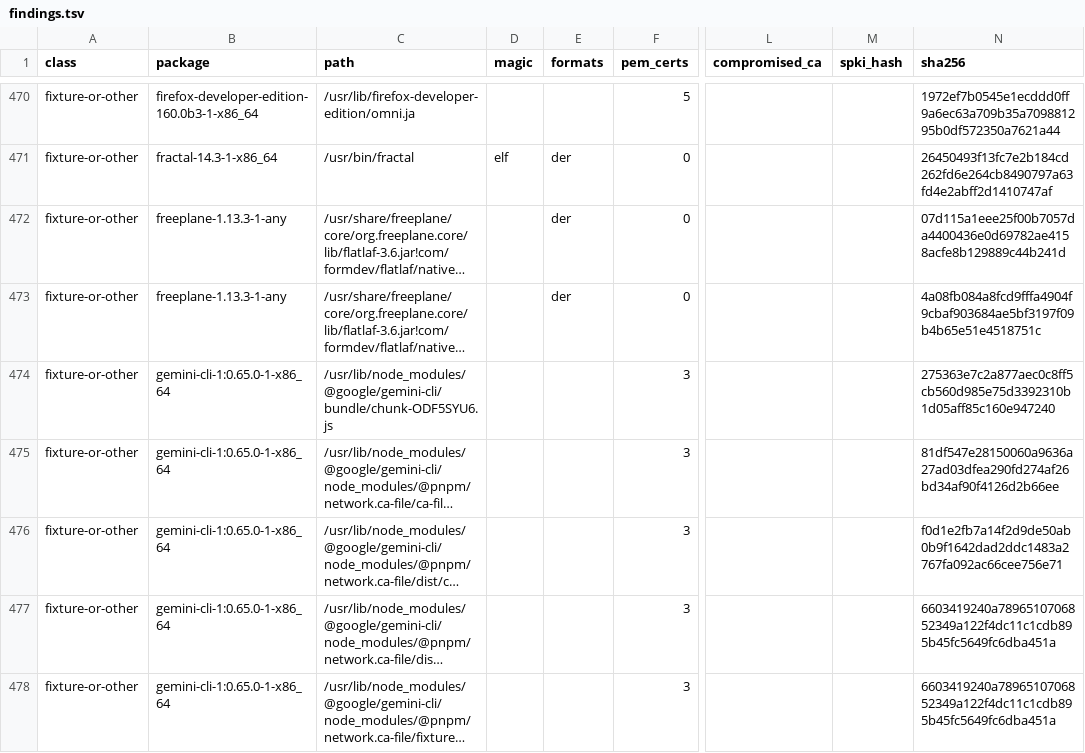
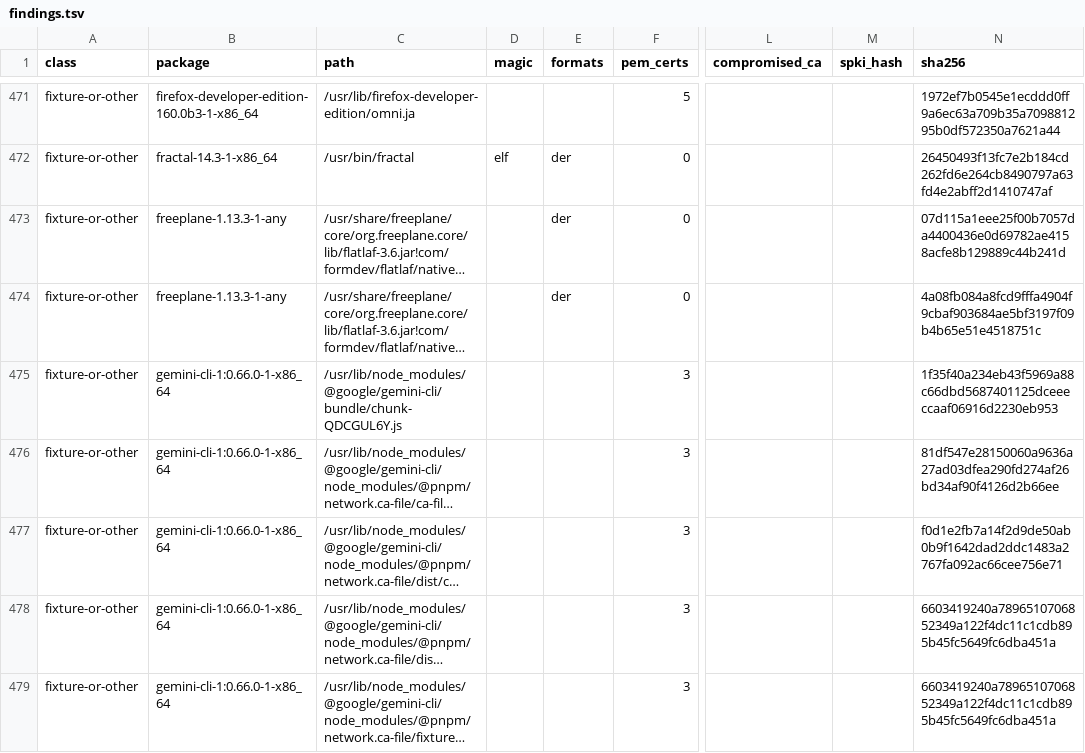
Before and after one commit to 0x9fff00/cacert-scan, a TSV file: report-arch/findings.tsv, drawn as a sheet; only a part is shown, gaps mark what is left out; long unchanged cells end in …; addresses are those after the commit; the diff covers the shown part only; the diff names each change by its address in the sheet, - before the commit and + after, or states it on an @@ line.

```diff
--- a/report-arch/findings.tsv
+++ b/report-arch/findings.tsv
-B475:B479 (package): gemini-cli-1:0.65.0-1-x86_64
+B475:B479 (package): gemini-cli-1:0.66.0-1-x86_64
-C475 (path): /usr/lib/node_modules/@google/gemini-cli/bundle/chunk-ODF5SYU6.js
+C475 (path): /usr/lib/node_modules/@google/gemini-cli/bundle/chunk-QDCGUL6Y.js
-N475 (sha256): 275363e7c2a877aec0c8ff5cb560d985e75d3392310b1d05aff85c160e947240
+N475 (sha256): 1f35f40a234eb43f5969a88c66dbd5687401125dceeeccaaf06916d2230eb953
```
Also changed, not shown: 7 added rows, 1 removed row and 101 edited cells elsewhere in this file, report-arch/packages.tsv, 2 other files.
